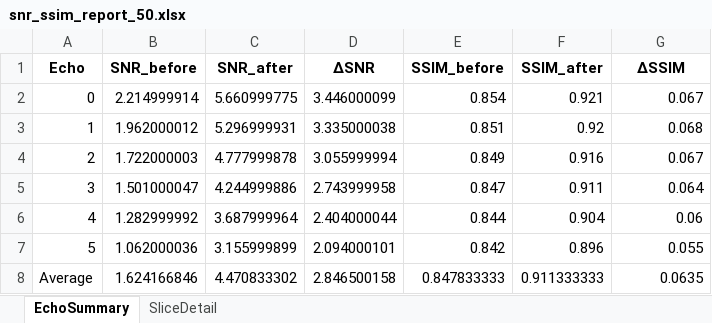
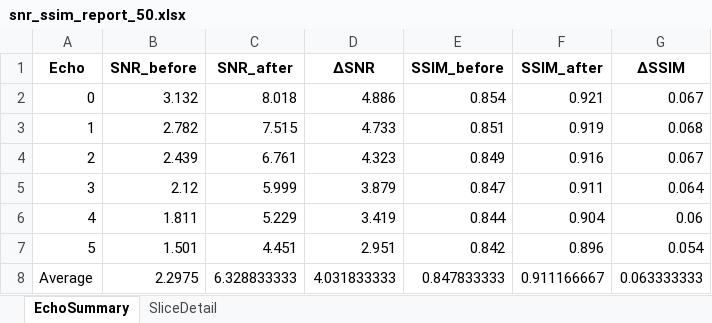
Before and after one commit to wngml02/2025Capstone, an Excel workbook: snr_ssim_report_50.xlsx, sheet EchoSummary, drawn as a sheet; values as stored, in another font and other column widths than the file's, no borders; the diff names each change by its address in the sheet, - before the commit and + after, or states it on an @@ line.

```diff
--- a/snr_ssim_report_50.xlsx (sheet EchoSummary)
+++ b/snr_ssim_report_50.xlsx (sheet EchoSummary)
-B2 (SNR_before): 2.214999914
+B2 (SNR_before): 3.132
-C2 (SNR_after): 5.660999775
+C2 (SNR_after): 8.018
-D2 (ΔSNR): 3.446000099
+D2 (ΔSNR): 4.886
-B3 (SNR_before): 1.962000012
+B3 (SNR_before): 2.782
-C3 (SNR_after): 5.296999931
+C3 (SNR_after): 7.515
-D3 (ΔSNR): 3.335000038
+D3 (ΔSNR): 4.733
-F3 (SSIM_after): 0.92
+F3 (SSIM_after): 0.919
-B4 (SNR_before): 1.722000003
+B4 (SNR_before): 2.439
-C4 (SNR_after): 4.777999878
+C4 (SNR_after): 6.761
-D4 (ΔSNR): 3.055999994
+D4 (ΔSNR): 4.323
-B5 (SNR_before): 1.501000047
+B5 (SNR_before): 2.12
-C5 (SNR_after): 4.244999886
+C5 (SNR_after): 5.999
-D5 (ΔSNR): 2.743999958
+D5 (ΔSNR): 3.879
-B6 (SNR_before): 1.282999992
+B6 (SNR_before): 1.811
-C6 (SNR_after): 3.687999964
+C6 (SNR_after): 5.229
-D6 (ΔSNR): 2.404000044
+D6 (ΔSNR): 3.419
-B7 (SNR_before): 1.062000036
+B7 (SNR_before): 1.501
-C7 (SNR_after): 3.155999899
+C7 (SNR_after): 4.451
-D7 (ΔSNR): 2.094000101
+D7 (ΔSNR): 2.951
-G7 (ΔSSIM): 0.055
+G7 (ΔSSIM): 0.054
-B8 (SNR_before): 1.624166846
+B8 (SNR_before): 2.2975
-C8 (SNR_after): 4.470833302
+C8 (SNR_after): 6.328833333
-D8 (ΔSNR): 2.846500158
+D8 (ΔSNR): 4.031833333
-F8 (SSIM_after): 0.911333333
+F8 (SSIM_after): 0.911166667
-G8 (ΔSSIM): 0.0635
+G8 (ΔSSIM): 0.063333333
```
Also changed, not shown: sheet SliceDetail, snr_ssim_report_10.xlsx, snr_ssim_report_20.xlsx, 20 other files.
